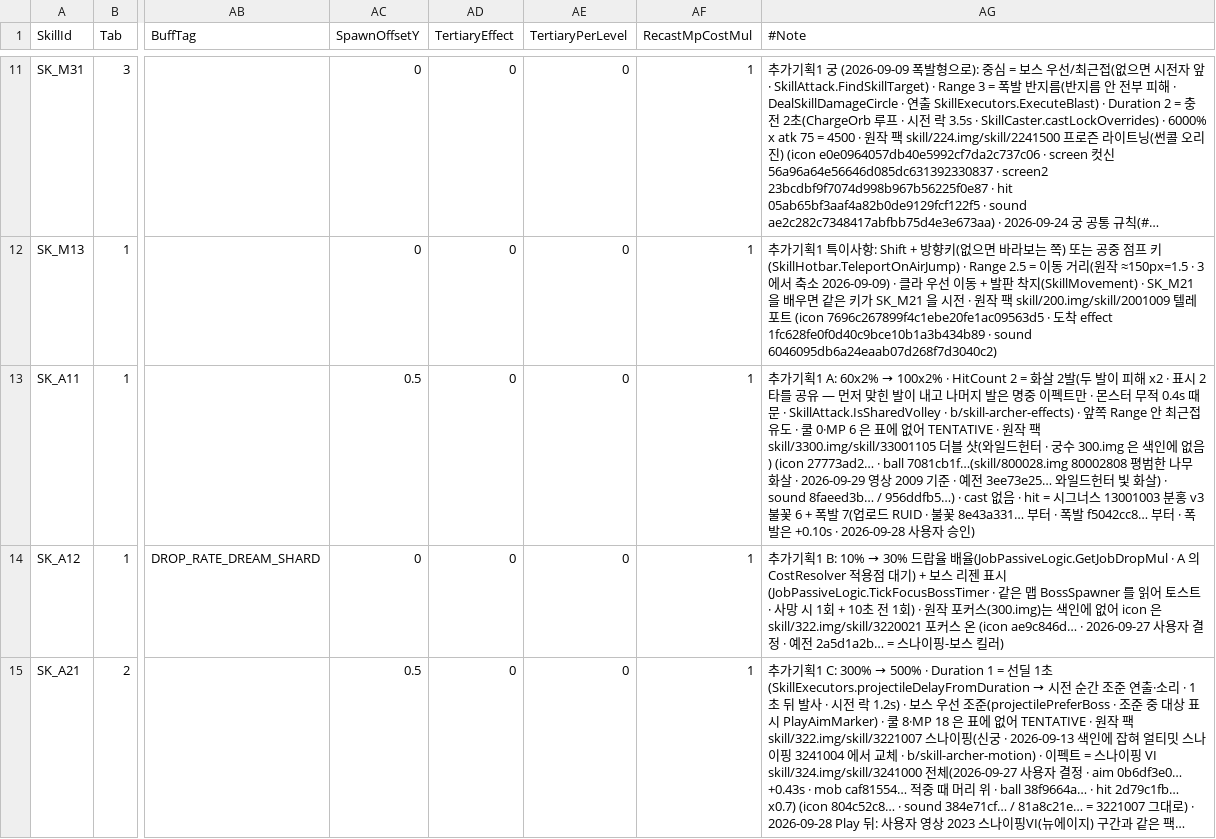
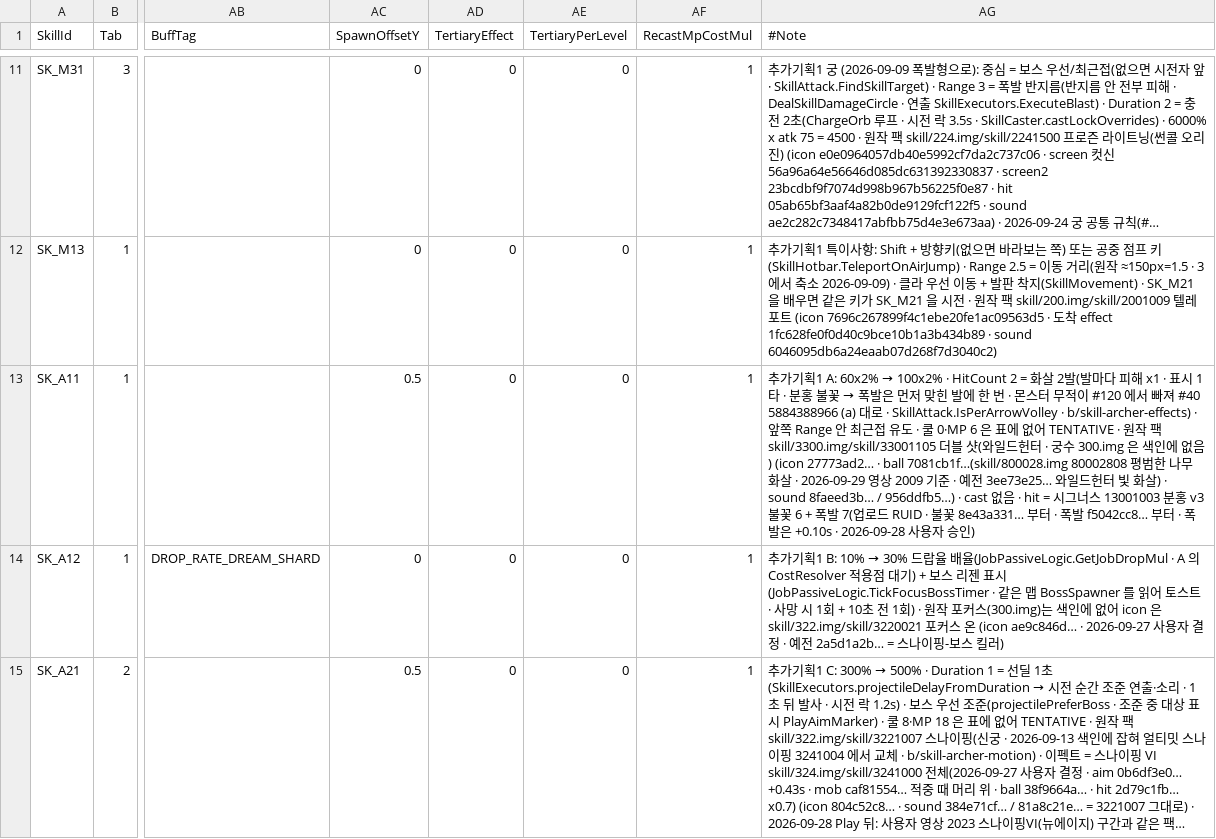
Before and after one commit to alsrn5172/villagedefense, a CSV file: RootDesk/MyDesk/SkillInfo.csv, drawn as a sheet; only a part is shown, gaps mark what is left out; long unchanged cells end in …; the diff names each change by its address in the sheet, - before the commit and + after, or states it on an @@ line.

```diff
--- a/RootDesk/MyDesk/SkillInfo.csv
+++ b/RootDesk/MyDesk/SkillInfo.csv
@@ AG13 (#Note): …2발(두 발이 피해 x2 · 표시 2타를 공유 — 먼저 맞힌 발이 내고 나머지 발은 명중 이펙트만 · 몬스터 무적 0.4s 때문 · SkillAttack.IsSharedVolley · b/skill-archer-effects) · 앞… → …2발(발마다 피해 x1 · 표시 1타 · 분홍 불꽃 → 폭발은 먼저 맞힌 발에 한 번 · 몬스터 무적이 #120 에서 빠져 #40 5884388966 (a) 대로 · SkillAttack.IsPerArrowVolley · b/skill-archer-effects) · 앞… @@
```
Also changed, not shown: 2 other files.
